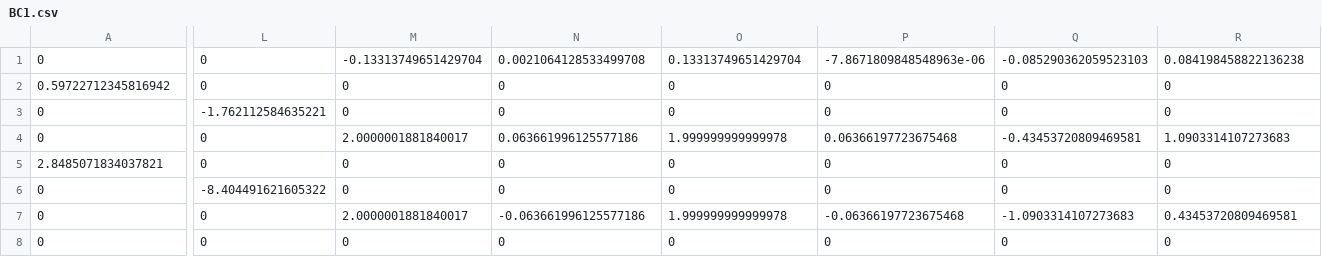
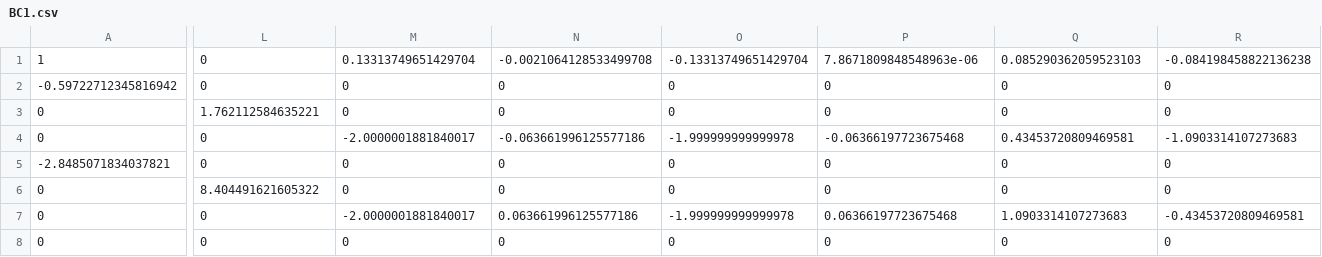
Before and after one commit to luojin0user/SymCpp, a CSV file: bin/BC1.csv, drawn as a sheet; only a part is shown, gaps mark what is left out; removed rows and columns are numbered as before the commit, all else as after; rows hold the shown columns only; the diff covers the shown part only; the diff names each change by its address in the sheet, - before the commit and + after, or states it on an @@ line.

```diff
--- a/bin/BC1.csv
+++ b/bin/BC1.csv
-row 1: 0 | 0 | -0.13313749651429704 | 0.0021064128533499708 | 0.13313749651429704 | -7.8671809848548963e-06 | -0.085290362059523103 | 0.084198458822136238
+row 1: 1 | 0 | 0.13313749651429704 | -0.0021064128533499708 | -0.13313749651429704 | 7.8671809848548963e-06 | 0.085290362059523103 | -0.084198458822136238
-A2: 0.59722712345816942
+A2: -0.59722712345816942
-L3: -1.762112584635221
+L3: 1.762112584635221
-M4: 2.0000001881840017
+M4: -2.0000001881840017
-N4: 0.063661996125577186
+N4: -0.063661996125577186
-O4: 1.999999999999978
+O4: -1.999999999999978
-P4: 0.06366197723675468
+P4: -0.06366197723675468
-Q4: -0.43453720809469581
+Q4: 0.43453720809469581
-R4: 1.0903314107273683
+R4: -1.0903314107273683
-A5: 2.8485071834037821
+A5: -2.8485071834037821
-L6: -8.404491621605322
+L6: 8.404491621605322
-M7: 2.0000001881840017
+M7: -2.0000001881840017
-N7: -0.063661996125577186
+N7: 0.063661996125577186
-O7: 1.999999999999978
+O7: -1.999999999999978
-P7: -0.06366197723675468
+P7: 0.06366197723675468
-Q7: -1.0903314107273683
+Q7: 1.0903314107273683
-R7: 0.43453720809469581
+R7: -0.43453720809469581
```
Also changed, not shown: 1 added row, 1 removed row and 58 edited cells elsewhere in this file, 11 other files.
